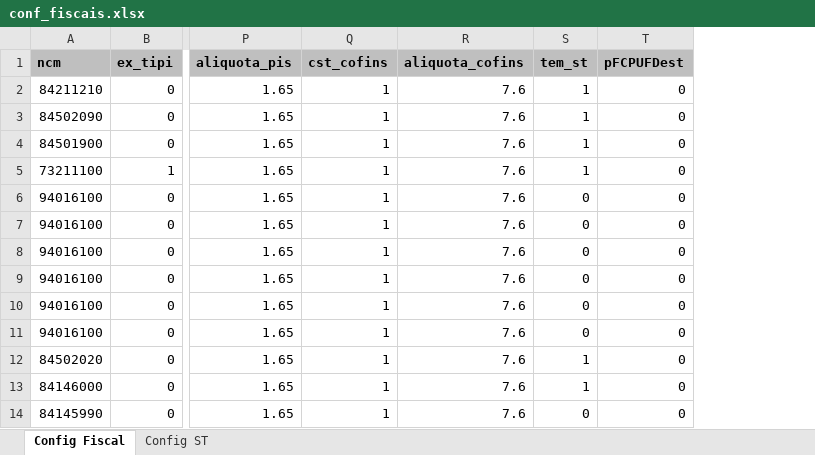
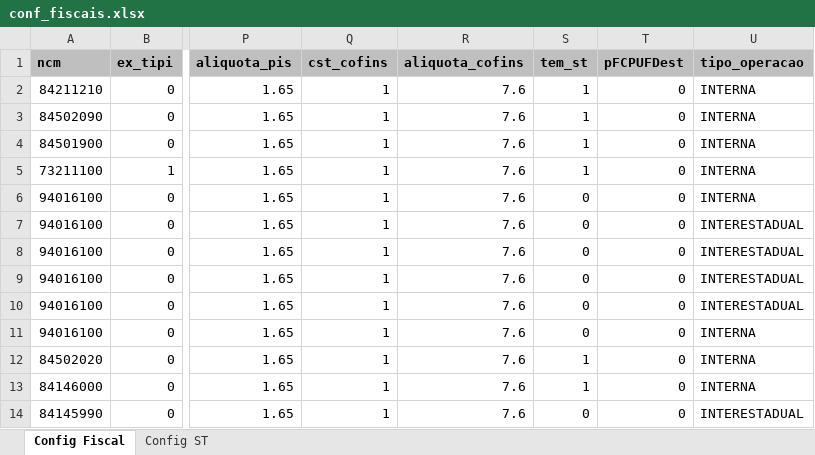
Before and after one commit to TDomiciano/nfe_sistema, an Excel workbook: conf_fiscais.xlsx, sheet Config Fiscal, drawn as a sheet; only a part is shown, gaps mark what is left out; values as stored, in another font and other column widths than the file's, no borders; the diff names each change by its address in the sheet, - before the commit and + after, or states it on an @@ line.

Commit message:
atualizando sistema fiscal

```diff
--- a/conf_fiscais.xlsx (sheet Config Fiscal)
+++ b/conf_fiscais.xlsx (sheet Config Fiscal)
+column U (tipo_operacao), rows 2-14: INTERNA | INTERNA | INTERNA | INTERNA | INTERNA | INTERESTADUAL | INTERESTADUAL | INTERESTADUAL | INTERESTADUAL | INTERNA | INTERNA | INTERNA | INTERESTADUAL
```
Also changed, not shown: 1 other file.
